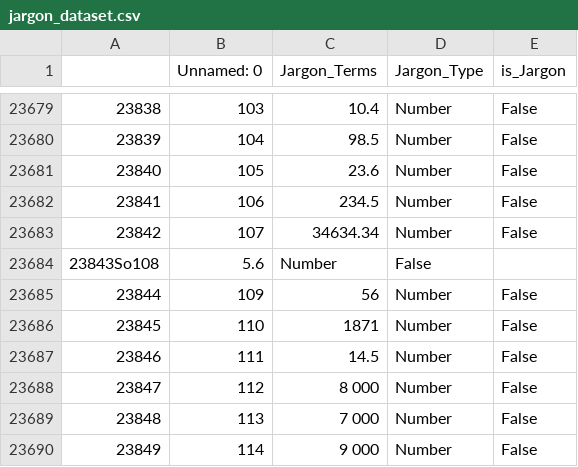
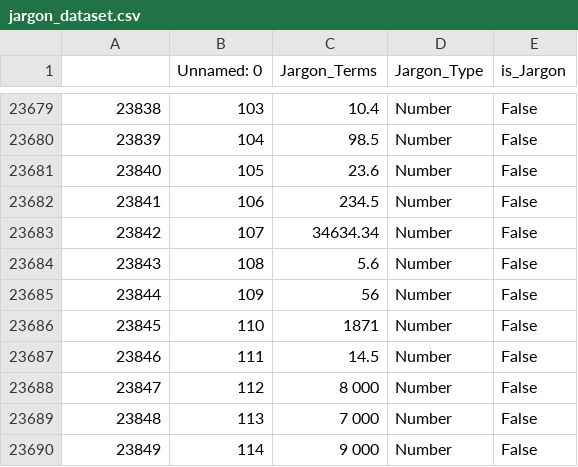
Before and after one commit to gajeam/Pulitzer-Prize-Styleometrics-Project, a CSV file: Web App/static/jargon_dataset.csv, drawn as a sheet; only a part is shown, gaps mark what is left out.

```diff
--- a/Web App/static/jargon_dataset.csv
+++ b/Web App/static/jargon_dataset.csv
@@ -23683,3 +23683,3 @@
 23842,107,34634.34,Number,False
-23843So108,5.6,Number,False
+23843,108,5.6,Number,False
 23844,109,56,Number,False
```
Also changed, not shown: 1 other file.
